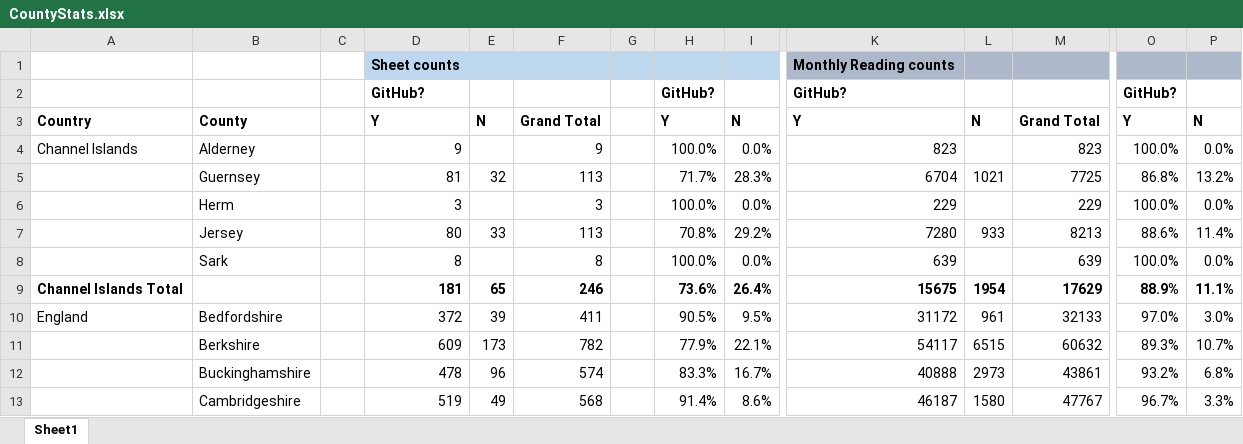
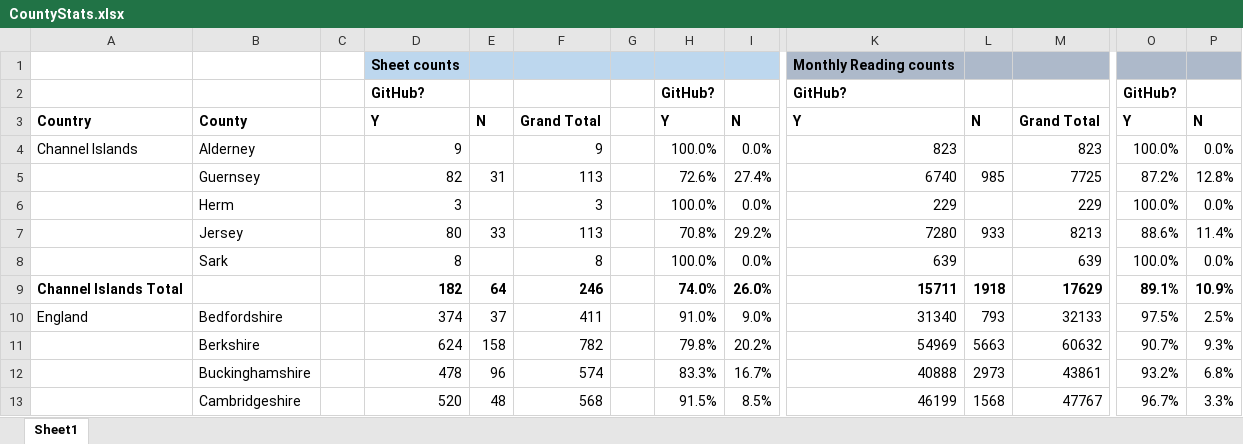
Before and after one commit to rjmeats/BritishRainfall, an Excel workbook: Locations/CountyStats.xlsx, sheet Sheet1, drawn as a sheet; only a part is shown, gaps mark what is left out; values as stored, in another font and other column widths than the file's, no borders; removed rows and columns are numbered as before the commit, all else as after; rows hold the shown columns only; the diff covers the shown part only; the diff names each change by its address in the sheet, - before the commit and + after, or states it on an @@ line.

Commit message:
Update county stats

```diff
--- a/Locations/CountyStats.xlsx (sheet Sheet1)
+++ b/Locations/CountyStats.xlsx (sheet Sheet1)
-D5: 81
+D5: 82
-E5: 32
+E5: 31
-H5: 71.7%
+H5: 72.6%
-I5: 28.3%
+I5: 27.4%
-K5: 6704
+K5: 6740
-L5: 1021
+L5: 985
-O5: 86.8%
+O5: 87.2%
-P5: 13.2%
+P5: 12.8%
-row 9: Channel Islands Total |  |  | 181 | 65 | 246 |  | 73.6% | 26.4% | 15675 | 1954 | 17629 | 88.9% | 11.1%
+row 9: Channel Islands Total |  |  | 182 | 64 | 246 |  | 74.0% | 26.0% | 15711 | 1918 | 17629 | 89.1% | 10.9%
-D10: 372
+D10: 374
-E10: 39
+E10: 37
-H10: 90.5%
+H10: 91.0%
-I10: 9.5%
+I10: 9.0%
-K10: 31172
+K10: 31340
-L10: 961
+L10: 793
-O10: 97.0%
+O10: 97.5%
-P10: 3.0%
+P10: 2.5%
-D11: 609
+D11: 624
-E11: 173
+E11: 158
-H11: 77.9%
+H11: 79.8%
-I11: 22.1%
+I11: 20.2%
-K11: 54117
+K11: 54969
-L11: 6515
+L11: 5663
-O11: 89.3%
+O11: 90.7%
-P11: 10.7%
+P11: 9.3%
-D13: 519
+D13: 520
-E13: 49
+E13: 48
-H13: 91.4%
+H13: 91.5%
-I13: 8.6%
+I13: 8.5%
-K13: 46187
+K13: 46199
-L13: 1580
+L13: 1568
```
Also changed, not shown: 4 added rows, 4 removed rows and 242 edited cells elsewhere in this sheet, 2 other files.
